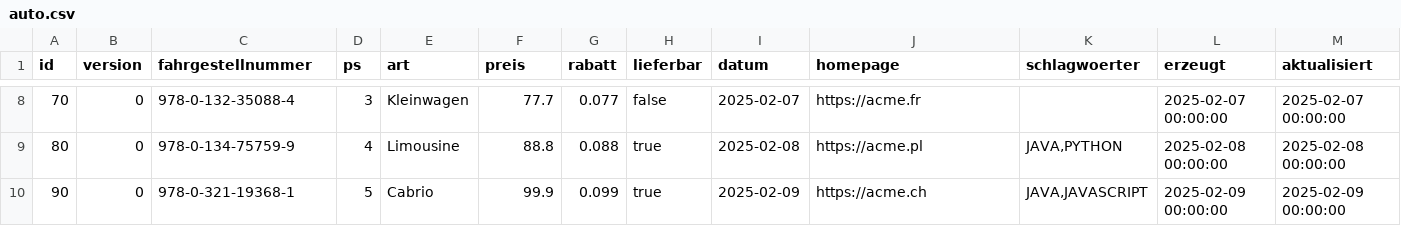
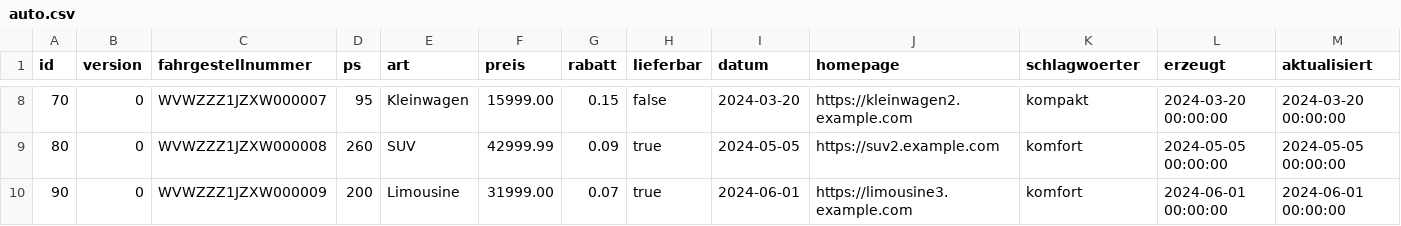
Before and after one commit to dominikwipfler/swe, a CSV file: .extras/db/postgres/csv/auto.csv, drawn as a sheet; only a part is shown, gaps mark what is left out; the diff covers the shown part only.

```diff
--- a/.extras/db/postgres/csv/auto.csv
+++ b/.extras/db/postgres/csv/auto.csv
@@ -8,3 +8,3 @@ id;version;fahrgestellnummer;ps;art;preis;rabatt;lieferbar;datum;homepage;schlag
-70;0;978-0-132-35088-4;3;Kleinwagen;77.7;0.077;false;2025-02-07;https://acme.fr;;2025-02-07 00:00:00;2025-02-07 00:00:00
-80;0;978-0-134-75759-9;4;Limousine;88.8;0.088;true;2025-02-08;https://acme.pl;JAVA,PYTHON;2025-02-08 00:00:00;2025-02-08 00:00:00
-90;0;978-0-321-19368-1;5;Cabrio;99.9;0.099;true;2025-02-09;https://acme.ch;JAVA,JAVASCRIPT;2025-02-09 00:00:00;2025-02-09 00:00:00
+70;0;WVWZZZ1JZXW000007;95;Kleinwagen;15999.00;0.15;false;2024-03-20;https://kleinwagen2.example.com;kompakt;2024-03-20 00:00:00;2024-03-20 00:00:00
+80;0;WVWZZZ1JZXW000008;260;SUV;42999.99;0.09;true;2024-05-05;https://suv2.example.com;komfort;2024-05-05 00:00:00;2024-05-05 00:00:00
+90;0;WVWZZZ1JZXW000009;200;Limousine;31999.00;0.07;true;2024-06-01;https://limousine3.example.com;komfort;2024-06-01 00:00:00;2024-06-01 00:00:00
```
Also changed, not shown: 62 edited cells elsewhere in this file, 2 other files.
